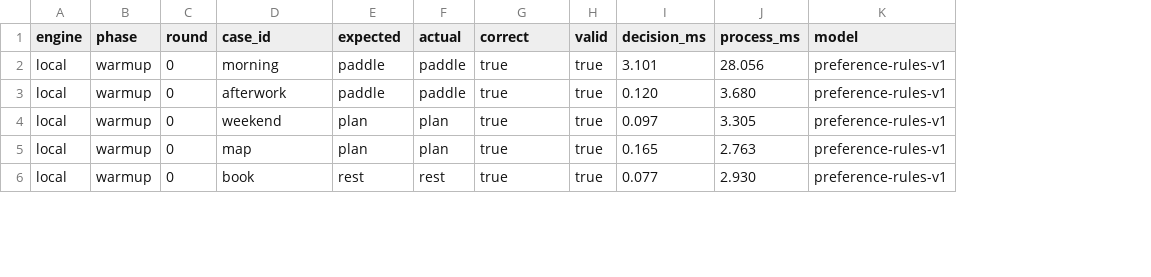
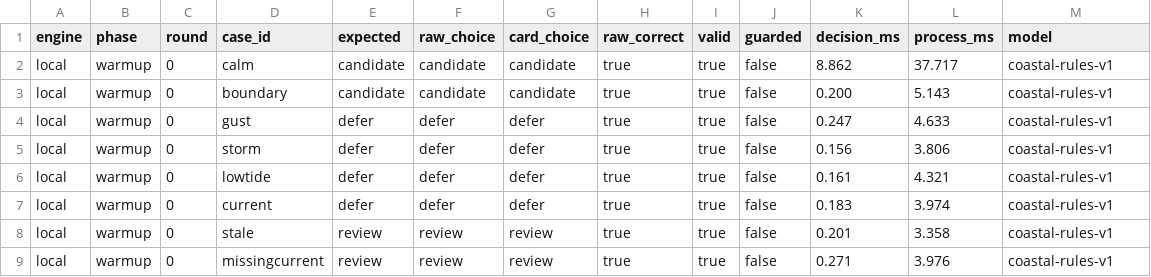
Before and after one commit to jimador/bayes-of-our-lives, a CSV file: results/local.csv, drawn as a sheet; only a part is shown; removed rows and columns are numbered as before the commit, all else as after; rows hold the shown columns only; the diff covers the shown part only; the diff names each change by its address in the sheet, - before the commit and + after, or states it on an @@ line.

```diff
--- a/results/local.csv
+++ b/results/local.csv
-column F (actual), rows 2-6: paddle | paddle | plan | plan | rest
+column F (raw_choice), row 3: candidate; rows 5-6: defer | defer; rows 8-9: review | review
+column G (card_choice), row 3: candidate; rows 5-6: defer | defer; rows 8-9: review | review
+column J (guarded), row 3: false; rows 5-6: false | false; rows 8-9: false | false
-H1: correct
+H1: raw_correct
+row 2: local | warmup | 0 | calm | candidate | candidate | candidate | true | true | false | 8.862 | 37.717 | coastal-rules-v1
-D3 (case_id): morning
+D3 (case_id): boundary
-E3 (expected): paddle
+E3 (expected): candidate
-K3 (decision_ms): 3.101
+K3 (decision_ms): 0.200
-L3 (process_ms): 28.056
+L3 (process_ms): 5.143
-M3 (model): preference-rules-v1
+M3 (model): coastal-rules-v1
+row 4: local | warmup | 0 | gust | defer | defer | defer | true | true | false | 0.247 | 4.633 | coastal-rules-v1
-D5 (case_id): afterwork
+D5 (case_id): storm
-E5 (expected): paddle
+E5 (expected): defer
-K5 (decision_ms): 0.120
+K5 (decision_ms): 0.156
-L5 (process_ms): 3.680
+L5 (process_ms): 3.806
-M5:M6 (model): preference-rules-v1
+M5:M6 (model): coastal-rules-v1
-D6 (case_id): weekend
+D6 (case_id): lowtide
-E6 (expected): plan
+E6 (expected): defer
-K6 (decision_ms): 0.097
+K6 (decision_ms): 0.161
-L6 (process_ms): 3.305
+L6 (process_ms): 4.321
+row 7: local | warmup | 0 | current | defer | defer | defer | true | true | false | 0.183 | 3.974 | coastal-rules-v1
-D8 (case_id): map
+D8 (case_id): stale
-E8 (expected): plan
+E8 (expected): review
-K8 (decision_ms): 0.165
+K8 (decision_ms): 0.201
-L8 (process_ms): 2.763
+L8 (process_ms): 3.358
-M8:M9 (model): preference-rules-v1
+M8:M9 (model): coastal-rules-v1
-D9 (case_id): book
+D9 (case_id): missingcurrent
-E9 (expected): rest
+E9 (expected): review
-K9 (decision_ms): 0.077
+K9 (decision_ms): 0.271
-L9 (process_ms): 2.930
+L9 (process_ms): 3.976
```
Also changed, not shown: 5 added rows and 35 edited cells elsewhere in this file, results/jev.csv, results/openai.csv, 10 other files.
